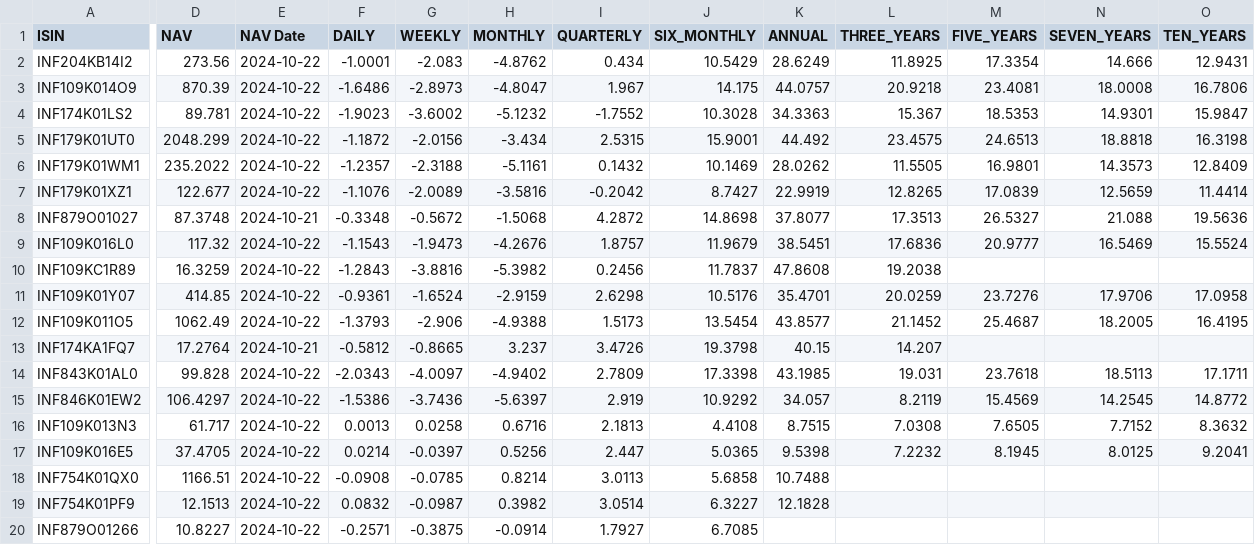
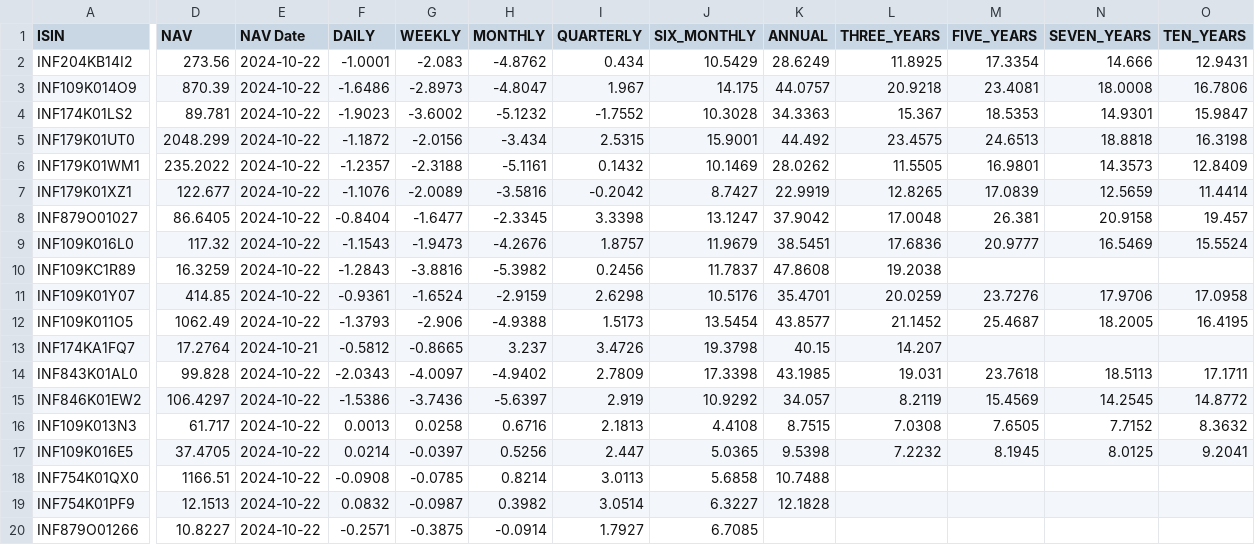
Before and after one commit to vkpandey82/mfpublicinfo, a CSV file: fund_returns.csv, drawn as a sheet; only a part is shown, gaps mark what is left out; the diff names each change by its address in the sheet, - before the commit and + after, or states it on an @@ line.

Commit message:
10-23-2024 07 commit

```diff
--- a/fund_returns.csv
+++ b/fund_returns.csv
-D8 (NAV): 87.3748
+D8 (NAV): 86.6405
-E8 (NAV Date): 2024-10-21
+E8 (NAV Date): 2024-10-22
-F8 (DAILY): -0.3348
+F8 (DAILY): -0.8404
-G8 (WEEKLY): -0.5672
+G8 (WEEKLY): -1.6477
-H8 (MONTHLY): -1.5068
+H8 (MONTHLY): -2.3345
-I8 (QUARTERLY): 4.2872
+I8 (QUARTERLY): 3.3398
-J8 (SIX_MONTHLY): 14.8698
+J8 (SIX_MONTHLY): 13.1247
-K8 (ANNUAL): 37.8077
+K8 (ANNUAL): 37.9042
-L8 (THREE_YEARS): 17.3513
+L8 (THREE_YEARS): 17.0048
-M8 (FIVE_YEARS): 26.5327
+M8 (FIVE_YEARS): 26.381
-N8 (SEVEN_YEARS): 21.088
+N8 (SEVEN_YEARS): 20.9158
-O8 (TEN_YEARS): 19.5636
+O8 (TEN_YEARS): 19.457
```
